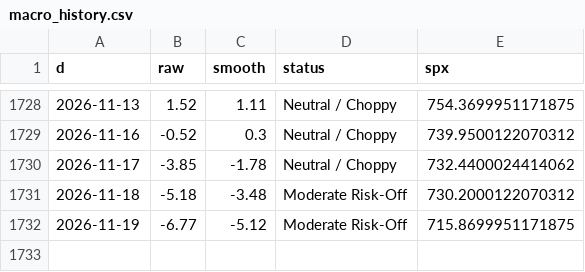
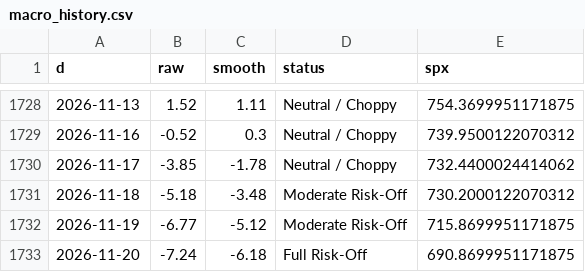
Before and after one commit to ds919/market-board, a CSV file: macro_history.csv, drawn as a sheet; only a part is shown, gaps mark what is left out.

```diff
--- a/macro_history.csv
+++ b/macro_history.csv
@@ -1732 +1732,2 @@ d,raw,smooth,status,spx
 2026-11-19,-6.77,-5.12,Moderate Risk-Off,715.8699951171875
+2026-11-20,-7.24,-6.18,Full Risk-Off,690.8699951171875
```
Also changed, not shown: 1 other file.
